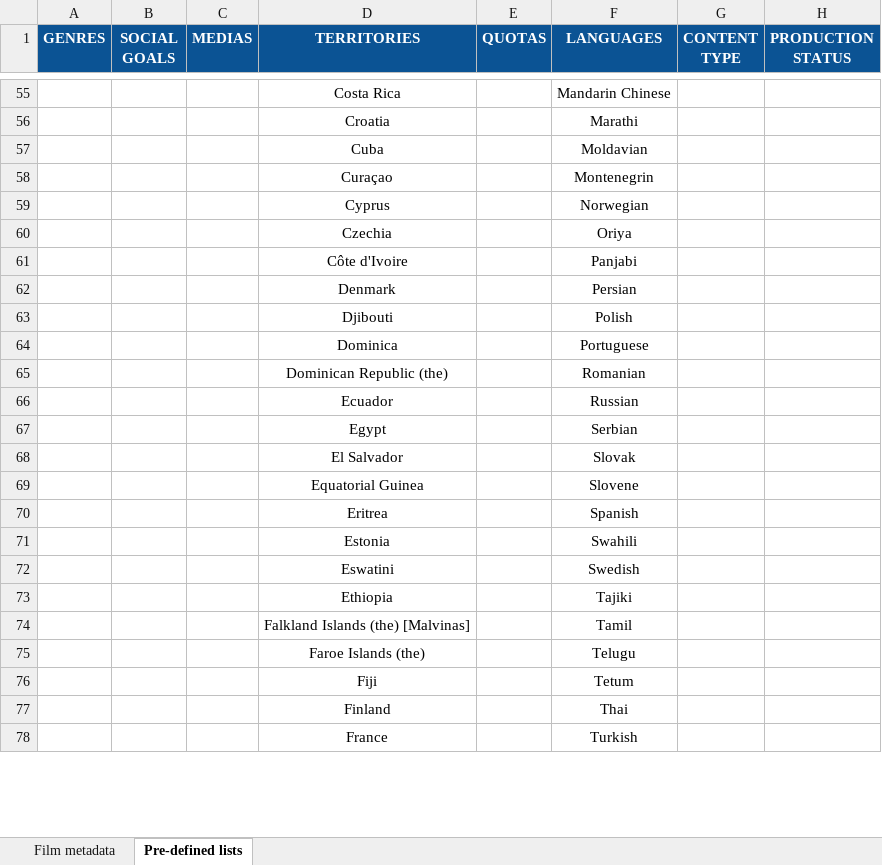
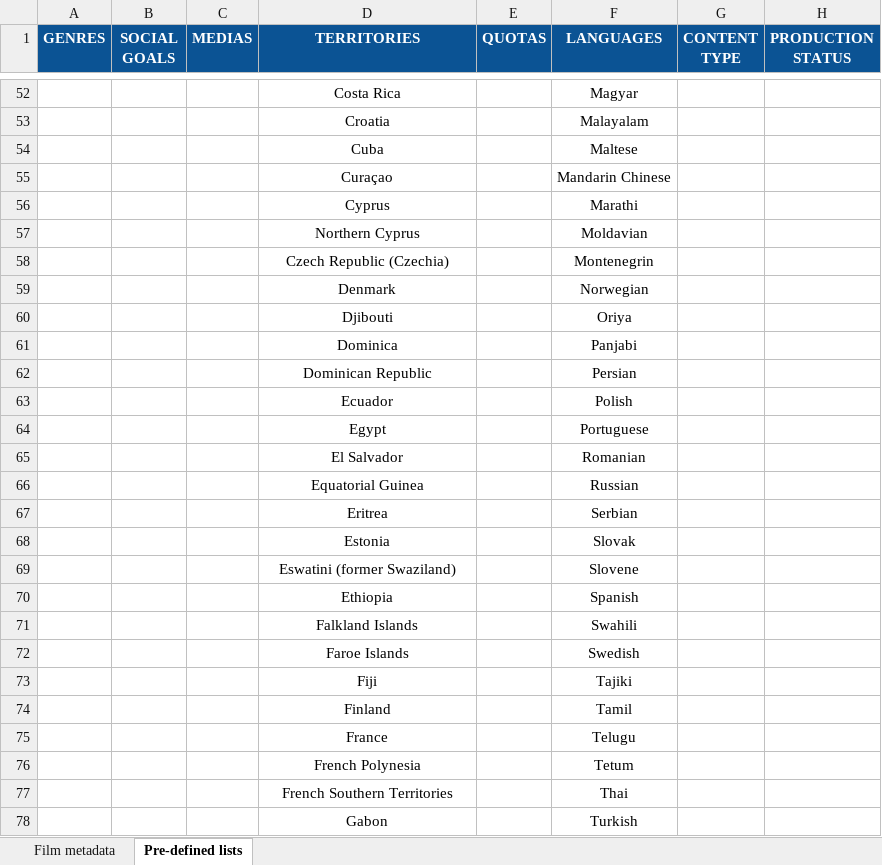
Before and after one commit to blockframes/blockframes, an Excel workbook: assets/templates/import-titles-template.xlsx, sheet Pre-defined lists, drawn as a sheet; only a part is shown, gaps mark what is left out; values as stored, in another font and other column widths than the file's, no borders; charts and pictures not drawn; removed rows and columns are numbered as before the commit, all else as after; rows hold the shown columns only; the diff covers the shown part only; the diff names each change by its address in the sheet, - before the commit and + after, or states it on an @@ line.

Commit message:
7220 update territories in import templates

```diff
--- a/assets/templates/import-titles-template.xlsx (sheet Pre-defined lists)
+++ b/assets/templates/import-titles-template.xlsx (sheet Pre-defined lists)
-F52 (LANGUAGES): Mandarin Chinese
+F52 (LANGUAGES): Magyar
-F53 (LANGUAGES): Marathi
+F53 (LANGUAGES): Malayalam
-F54 (LANGUAGES): Moldavian
+F54 (LANGUAGES): Maltese
-F55 (LANGUAGES): Montenegrin
+F55 (LANGUAGES): Mandarin Chinese
-F56 (LANGUAGES): Norwegian
+F56 (LANGUAGES): Marathi
-row 60:  |  |  | Czechia |  | Oriya
-row 61:  |  |  | Côte d'Ivoire |  | Panjabi
+row 57:  |  |  | Northern Cyprus |  | Moldavian
+row 58:  |  |  | Czech Republic (Czechia) |  | Montenegrin
-F59 (LANGUAGES): Persian
+F59 (LANGUAGES): Norwegian
+row 60:  |  |  | Djibouti |  | Oriya
+row 61:  |  |  | Dominica |  | Panjabi
+row 62:  |  |  | Dominican Republic |  | Persian
-D63 (TERRITORIES): Djibouti
+D63 (TERRITORIES): Ecuador
-D64 (TERRITORIES): Dominica
+D64 (TERRITORIES): Egypt
-D65 (TERRITORIES): Dominican Republic (the)
+D65 (TERRITORIES): El Salvador
-D66 (TERRITORIES): Ecuador
+D66 (TERRITORIES): Equatorial Guinea
-D67 (TERRITORIES): Egypt
+D67 (TERRITORIES): Eritrea
-D68 (TERRITORIES): El Salvador
+D68 (TERRITORIES): Estonia
-D69 (TERRITORIES): Equatorial Guinea
+D69 (TERRITORIES): Eswatini (former Swaziland)
-D70 (TERRITORIES): Eritrea
+D70 (TERRITORIES): Ethiopia
-D71 (TERRITORIES): Estonia
+D71 (TERRITORIES): Falkland Islands
-D72 (TERRITORIES): Eswatini
+D72 (TERRITORIES): Faroe Islands
-D73 (TERRITORIES): Ethiopia
+D73 (TERRITORIES): Fiji
-row 74:  |  |  | Falkland Islands (the) [Malvinas] |  | Tamil
-row 75:  |  |  | Faroe Islands (the) |  | Telugu
-row 76:  |  |  | Fiji |  | Tetum
-F74 (LANGUAGES): Thai
+F74 (LANGUAGES): Tamil
+row 75:  |  |  | France |  | Telugu
+row 76:  |  |  | French Polynesia |  | Tetum
+row 77:  |  |  | French Southern Territories |  | Thai
-D78 (TERRITORIES): France
+D78 (TERRITORIES): Gabon
```
Also changed, not shown: 6 added rows, 21 removed rows and 73 edited cells elsewhere in this sheet, sheet Film metadata, charts or pictures, assets/templates/import-contracts-template.xlsm, assets/templates/import-organizations-template.xlsx, 1 other file.
